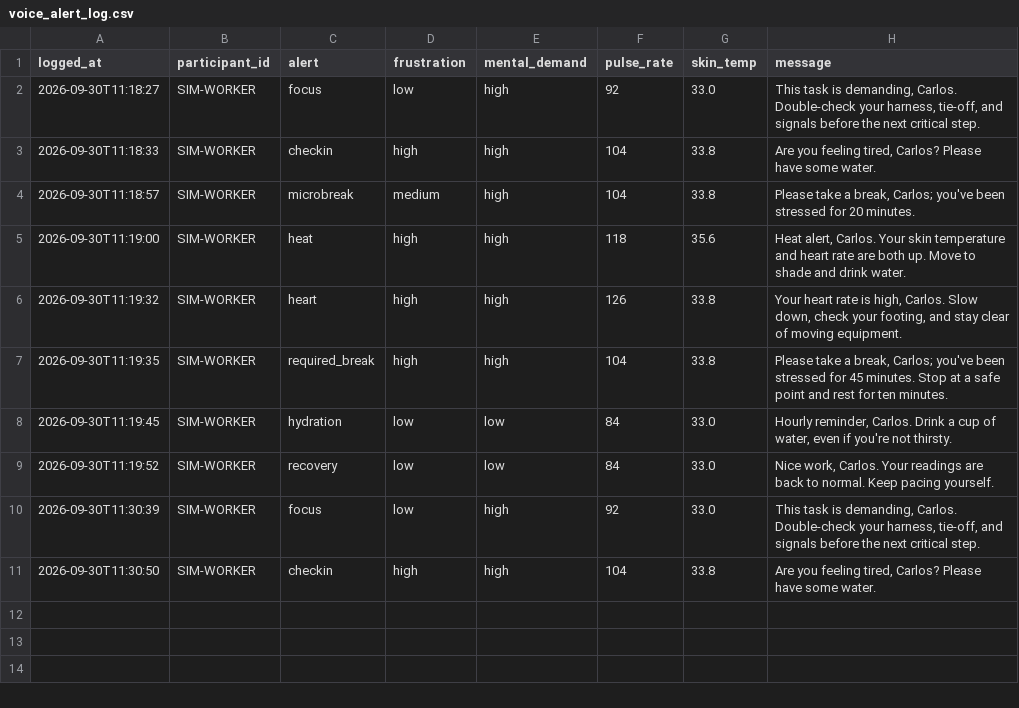
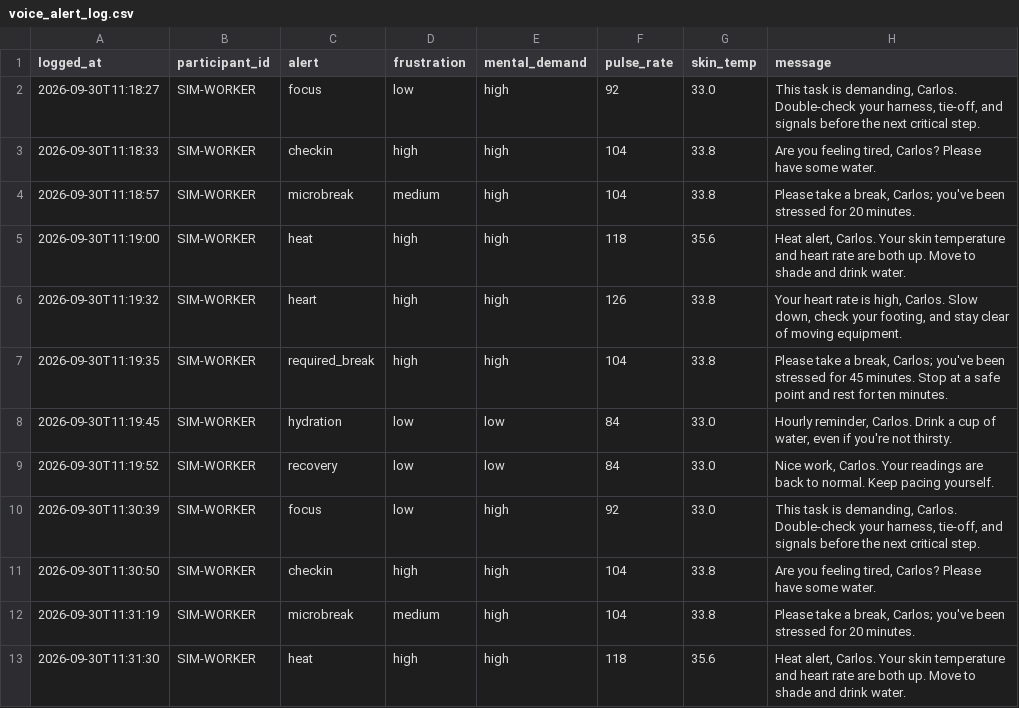
Before and after one commit to DeanHiromasaMiyata-Dawson/VIP_text_to_speech, a CSV file: voice_alert_log.csv, drawn as a sheet.

Commit message:
work in progress changes for microsoft edge tts

```diff
--- a/voice_alert_log.csv
+++ b/voice_alert_log.csv
@@ -11 +11,3 @@ logged_at,participant_id,alert,frustration,mental_demand,pulse_rate,skin_temp,me
 2026-09-30T11:30:50,SIM-WORKER,checkin,high,high,104,33.8,"Are you feeling tired, Carlos? Please have some water."
+2026-09-30T11:31:19,SIM-WORKER,microbreak,medium,high,104,33.8,"Please take a break, Carlos; you've been stressed for 20 minutes."
+2026-09-30T11:31:30,SIM-WORKER,heat,high,high,118,35.6,"Heat alert, Carlos. Your skin temperature and heart rate are both up. Move to shade and drink water."
```
